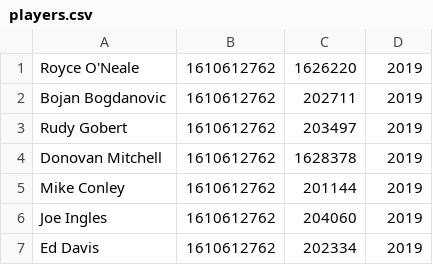
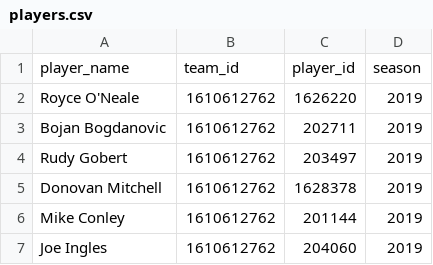
Before and after one commit to FantasticalAphant/nba, a CSV file: src/main/resources/csv/players.csv, drawn as a sheet; only a part is shown; the shorter side is filled out with more unchanged rows.

Commit message:
Restore field names for players.csv

```diff
--- a/src/main/resources/csv/players.csv
+++ b/src/main/resources/csv/players.csv
@@ -1 +1,2 @@
+player_name,team_id,player_id,season
 Royce O'Neale,1610612762,1626220,2019
```
